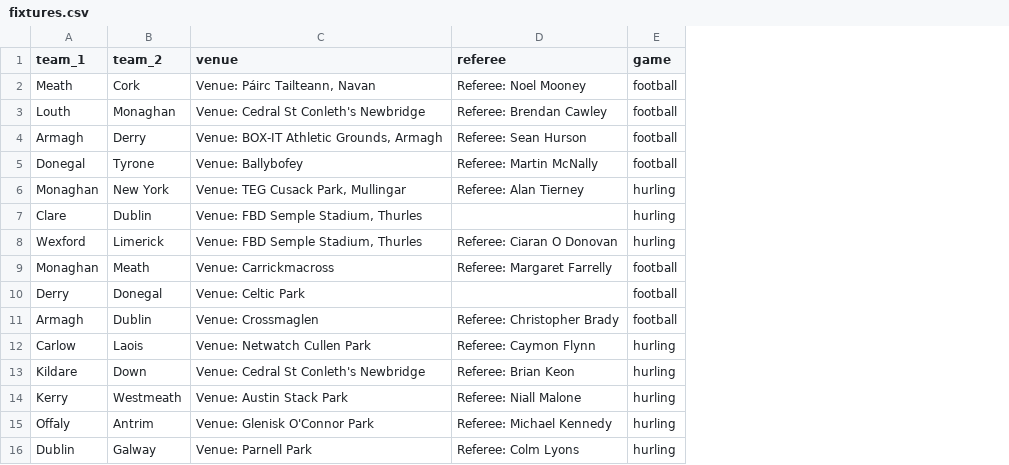
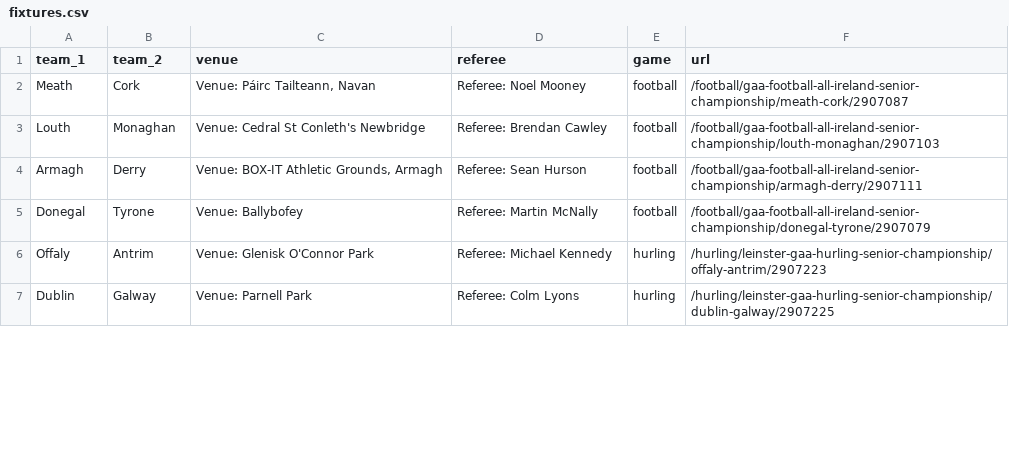
Before and after one commit to neeeco/gaa, a CSV file: fixtures.csv, drawn as a sheet; only a part is shown; removed rows and columns are numbered as before the commit, all else as after; the diff covers the shown part only; the diff names each change by its address in the sheet, - before the commit and + after, or states it on an @@ line.

```diff
--- a/fixtures.csv
+++ b/fixtures.csv
+column F (url), rows 2-7: /football/gaa-football-all-ireland-senior-championship/meath-cork/2907087 | /football/gaa-football-all-ireland-senior-championship/louth-monaghan/2907103 | /football/gaa-football-all-ireland-senior-championship/armagh-derry/2907111 | /football/gaa-football-all-ireland-senior-championship/donegal-tyrone/2907079 | /hurling/leinster-gaa-hurling-senior-championship/offaly-antrim/2907223 | /hurling/leinster-gaa-hurling-senior-championship/dublin-galway/2907225
-row 6: Monaghan | New York | Venue: TEG Cusack Park, Mullingar | Referee: Alan Tierney | hurling
-row 7: Clare | Dublin | Venue: FBD Semple Stadium, Thurles |  | hurling
-row 8: Wexford | Limerick | Venue: FBD Semple Stadium, Thurles | Referee: Ciaran O Donovan | hurling
-row 9: Monaghan | Meath | Venue: Carrickmacross | Referee: Margaret Farrelly | football
-row 10: Derry | Donegal | Venue: Celtic Park |  | football
-row 11: Armagh | Dublin | Venue: Crossmaglen | Referee: Christopher Brady | football
-row 12: Carlow | Laois | Venue: Netwatch Cullen Park | Referee: Caymon Flynn | hurling
-row 13: Kildare | Down | Venue: Cedral St Conleth's Newbridge | Referee: Brian Keon | hurling
-row 14: Kerry | Westmeath | Venue: Austin Stack Park | Referee: Niall Malone | hurling
```
Also changed, not shown: 11 removed rows elsewhere in this file, results.csv, 3 other files.
